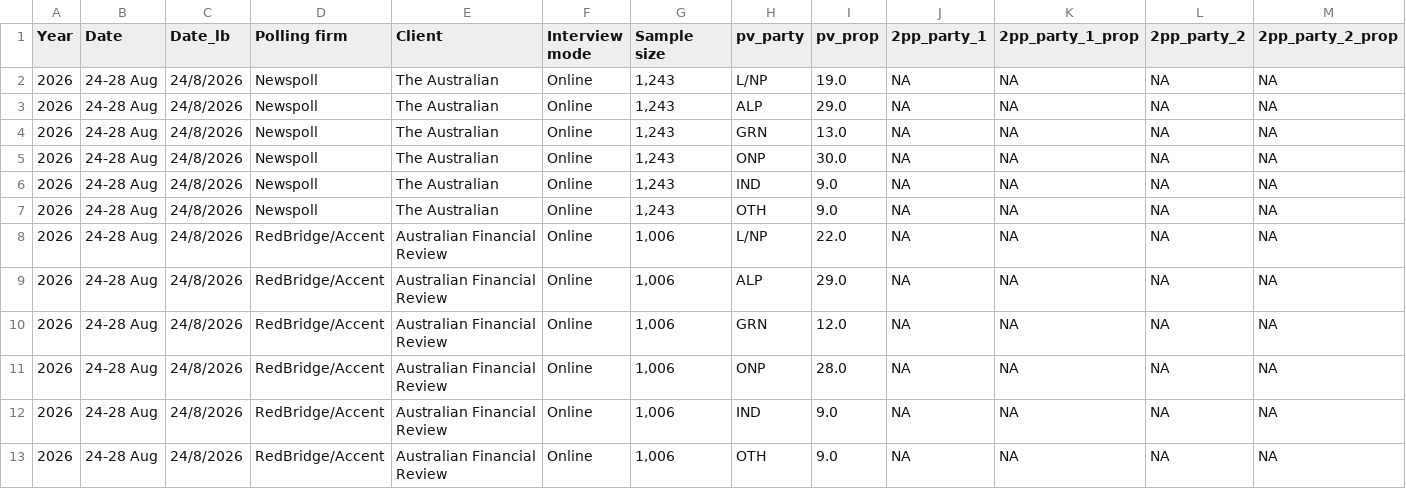
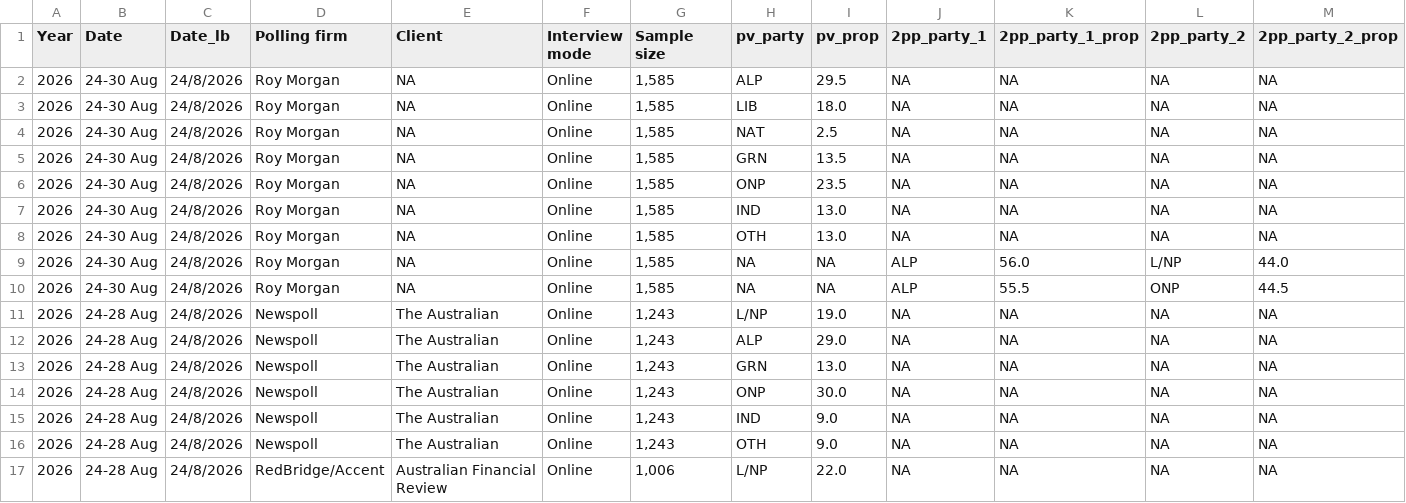
Before and after one commit to mtrood/Metapolitics, a CSV file: data/raw/data.csv, drawn as a sheet; only a part is shown; the shorter side is filled out with more unchanged rows; the diff names each change by its address in the sheet, - before the commit and + after, or states it on an @@ line.

```diff
--- a/data/raw/data.csv
+++ b/data/raw/data.csv
+row 2: 2026 | 24-30 Aug | 24/8/2026 | Roy Morgan | NA | Online | 1,585 | ALP | 29.5 | NA | NA | NA | NA
+row 3: 2026 | 24-30 Aug | 24/8/2026 | Roy Morgan | NA | Online | 1,585 | LIB | 18.0 | NA | NA | NA | NA
+row 4: 2026 | 24-30 Aug | 24/8/2026 | Roy Morgan | NA | Online | 1,585 | NAT | 2.5 | NA | NA | NA | NA
+row 5: 2026 | 24-30 Aug | 24/8/2026 | Roy Morgan | NA | Online | 1,585 | GRN | 13.5 | NA | NA | NA | NA
+row 6: 2026 | 24-30 Aug | 24/8/2026 | Roy Morgan | NA | Online | 1,585 | ONP | 23.5 | NA | NA | NA | NA
+row 7: 2026 | 24-30 Aug | 24/8/2026 | Roy Morgan | NA | Online | 1,585 | IND | 13.0 | NA | NA | NA | NA
+row 8: 2026 | 24-30 Aug | 24/8/2026 | Roy Morgan | NA | Online | 1,585 | OTH | 13.0 | NA | NA | NA | NA
+row 9: 2026 | 24-30 Aug | 24/8/2026 | Roy Morgan | NA | Online | 1,585 | NA | NA | ALP | 56.0 | L/NP | 44.0
+row 10: 2026 | 24-30 Aug | 24/8/2026 | Roy Morgan | NA | Online | 1,585 | NA | NA | ALP | 55.5 | ONP | 44.5
```
Also changed, not shown: 1 other file.
